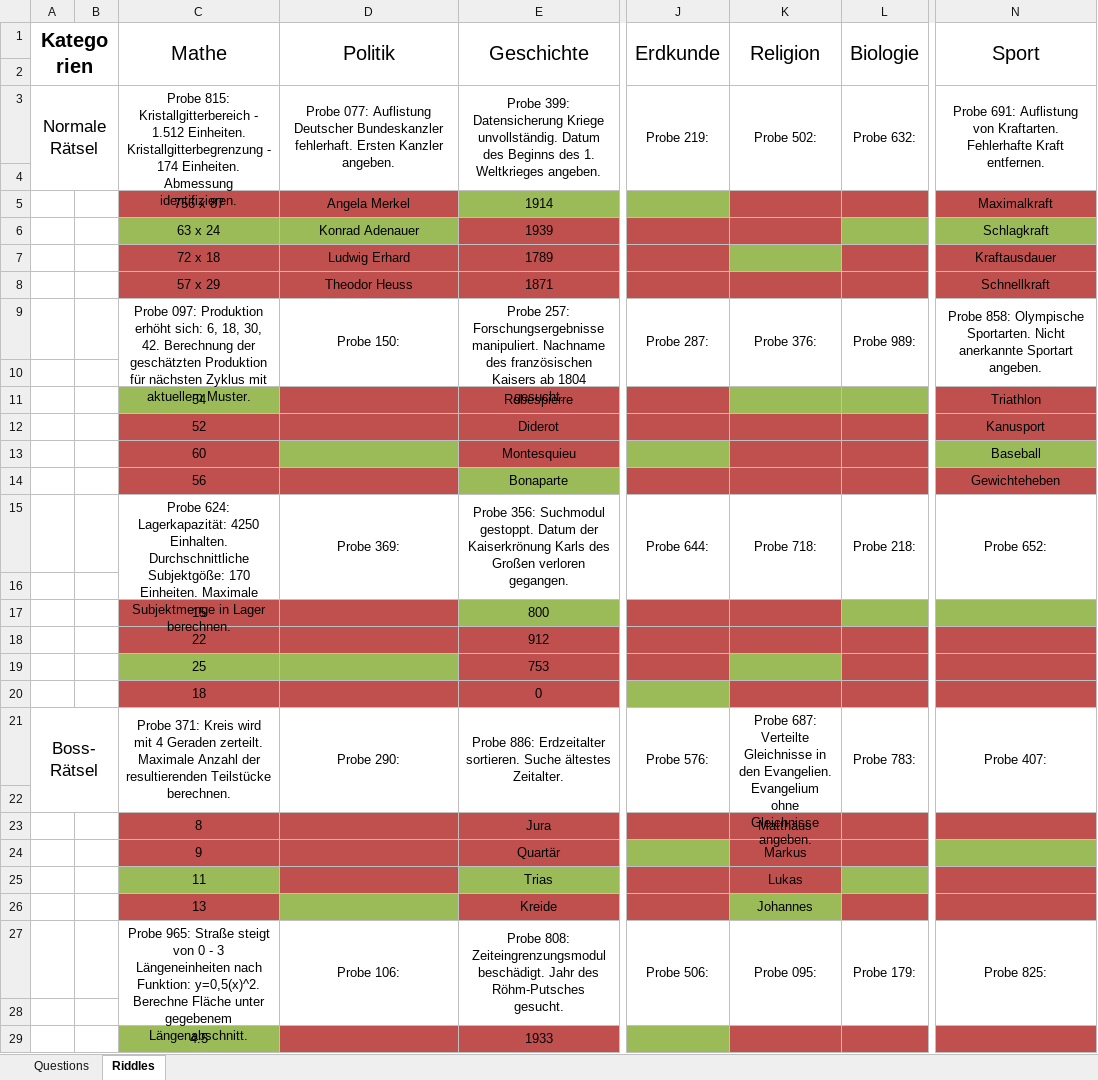
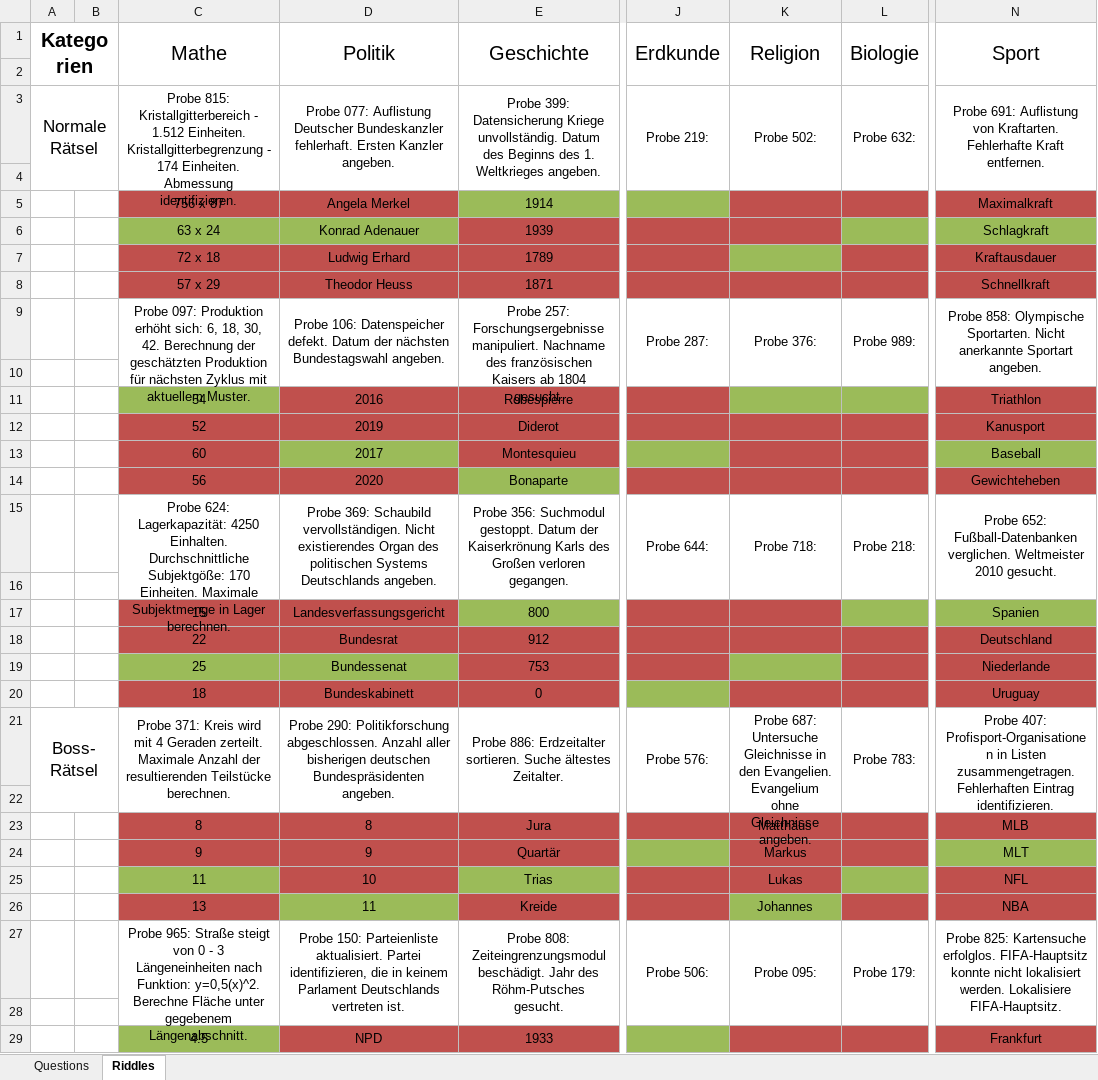
Before and after one commit to coderflo/ClickAdventure, an Excel workbook: Questions.xlsx, sheet Riddles, drawn as a sheet; only a part is shown, gaps mark what is left out; values as stored, in another font and other column widths than the file's, no borders; the diff covers the shown part only; the diff names each change by its address in the sheet, - before the commit and + after, or states it on an @@ line.

Commit message:
FInished Questions (50%)

```diff
--- a/Questions.xlsx (sheet Riddles)
+++ b/Questions.xlsx (sheet Riddles)
-D9 (Politik): Probe 150:
+D9 (Politik): Probe 106: Datenspeicher defekt. Datum der nächsten Bundestagswahl angeben.
-D11 (Politik): (empty)
+D11 (Politik): 2016
-D12 (Politik): (empty)
+D12 (Politik): 2019
-D13 (Politik): (empty)
+D13 (Politik): 2017
-D14 (Politik): (empty)
+D14 (Politik): 2020
-D15 (Politik): Probe 369:
+D15 (Politik): Probe 369: Schaubild vervollständigen. Nicht existierendes Organ des politischen Systems Deutschlands angeben.
-N15 (Sport): Probe 652:
+N15 (Sport): Probe 652: Fußball-Datenbanken verglichen. Weltmeister 2010 gesucht.
-D17 (Politik): (empty)
+D17 (Politik): Landesverfassungsgericht
-N17 (Sport): (empty)
+N17 (Sport): Spanien
-D18 (Politik): (empty)
+D18 (Politik): Bundesrat
-N18 (Sport): (empty)
+N18 (Sport): Deutschland
-D19 (Politik): (empty)
+D19 (Politik): Bundessenat
-N19 (Sport): (empty)
+N19 (Sport): Niederlande
-D20 (Politik): (empty)
+D20 (Politik): Bundeskabinett
-N20 (Sport): (empty)
+N20 (Sport): Uruguay
-D21 (Politik): Probe 290:
+D21 (Politik): Probe 290: Politikforschung abgeschlossen. Anzahl aller bisherigen deutschen Bundespräsidenten angeben.
-K21 (Religion): Probe 687: Verteilte Gleichnisse in…
+K21 (Religion): Probe 687: Untersuche Gleichnisse in…
-N21 (Sport): Probe 407:
+N21 (Sport): Probe 407: Profisport-Organisationen in Listen zusammengetragen. Fehlerhaften Eintrag identifizieren.
-D23 (Politik): (empty)
+D23 (Politik): 8
-N23 (Sport): (empty)
+N23 (Sport): MLB
-D24 (Politik): (empty)
+D24 (Politik): 9
-N24 (Sport): (empty)
+N24 (Sport): MLT
-D25 (Politik): (empty)
+D25 (Politik): 10
-N25 (Sport): (empty)
+N25 (Sport): NFL
-D26 (Politik): (empty)
+D26 (Politik): 11
-N26 (Sport): (empty)
+N26 (Sport): NBA
-D27 (Politik): Probe 106:
+D27 (Politik): Probe 150: Parteienliste aktualisiert. Partei identifizieren, die in keinem Parlament Deutschlands vertreten ist.
-N27 (Sport): Probe 825:
+N27 (Sport): Probe 825: Kartensuche erfolglos. FIFA-Hauptsitz konnte nicht lokalisiert werden. Lokalisiere FIFA-Hauptsitz.
-D29 (Politik): (empty)
+D29 (Politik): NPD
-N29 (Sport): (empty)
+N29 (Sport): Frankfurt
```
Also changed, not shown: 16 edited cells and cell formats elsewhere in this sheet.
